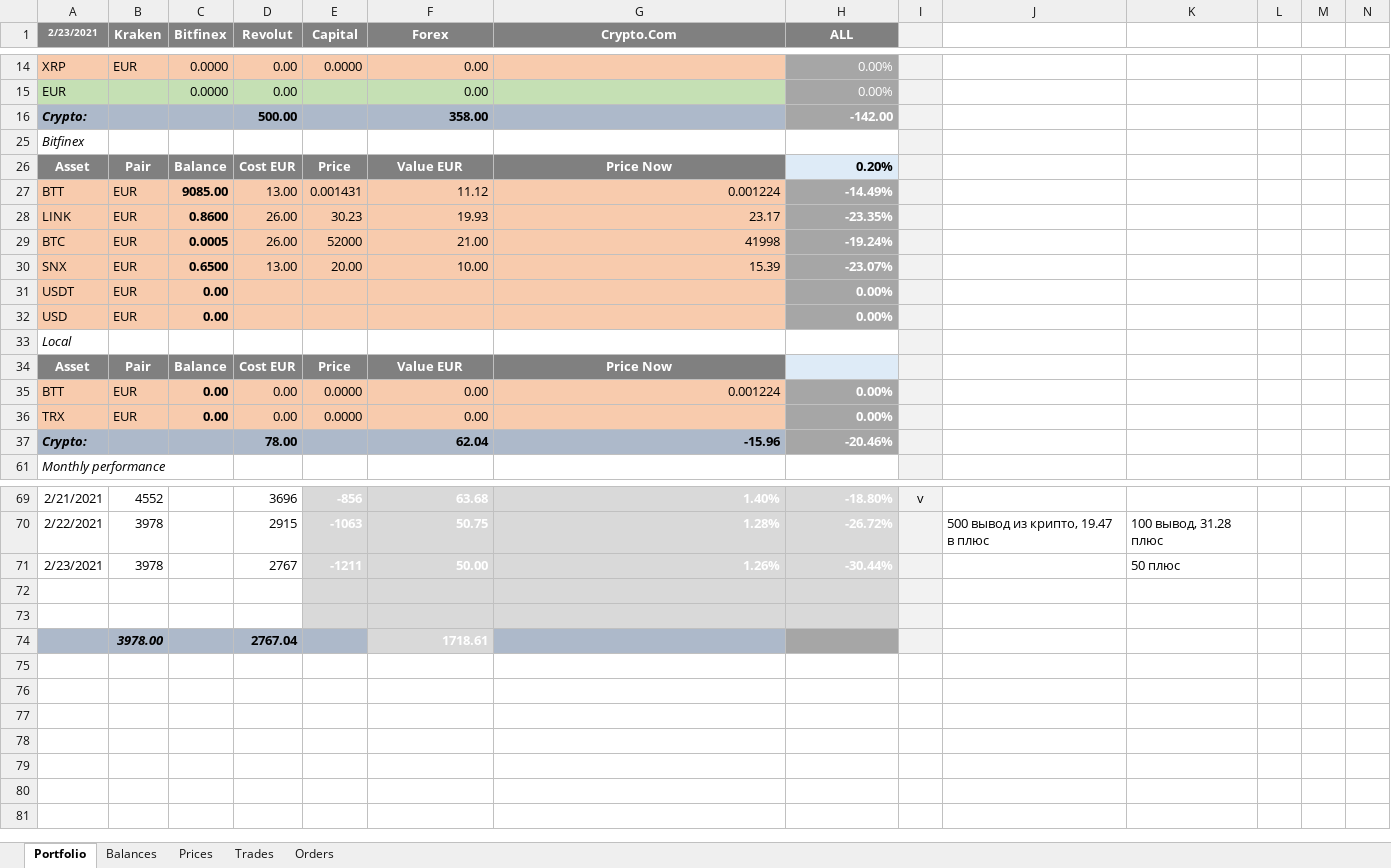
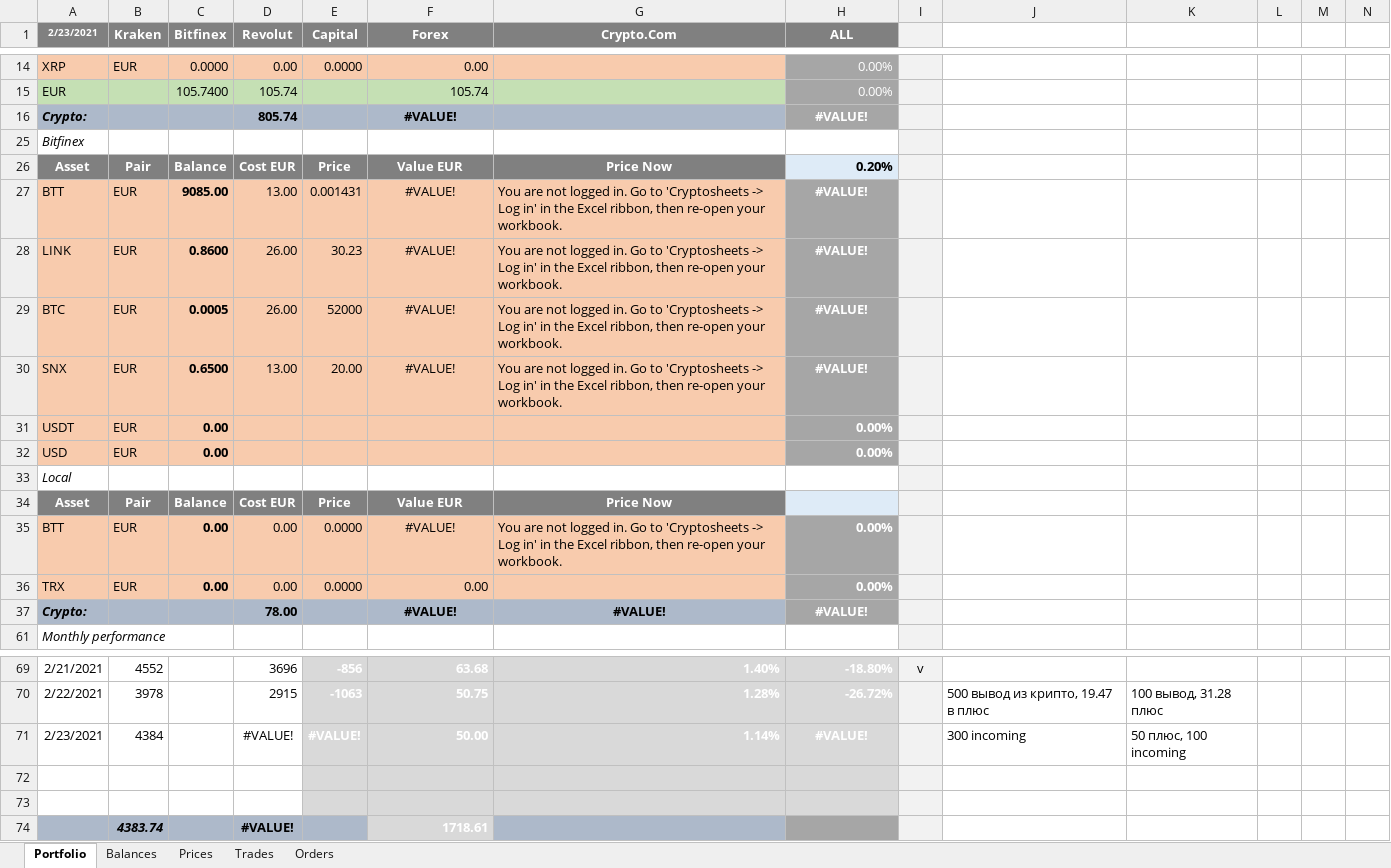
Before and after one commit to crackodeal/KrakenBot, an Excel workbook: KrakenExcel/documents/Portfolio.xlsm, sheet Portfolio, drawn as a sheet; only a part is shown, gaps mark what is left out; values as stored, in another font and other column widths than the file's, no borders; charts and pictures and conditional formats not drawn; removed rows and columns are numbered as before the commit, all else as after; the diff covers the shown part only; the diff names each change by its address in the sheet, - before the commit and + after, or states it on an @@ line.

```diff
--- a/KrakenExcel/documents/Portfolio.xlsm (sheet Portfolio)
+++ b/KrakenExcel/documents/Portfolio.xlsm (sheet Portfolio)
-C15 (Bitfinex): 0.0000
+C15 (Bitfinex): 105.7400
-D15 (Revolut): 0.00
+D15 (Revolut): 105.74
-F15 (Forex): 0.00
+F15 (Forex): 105.74
-row 16: Crypto: |  |  | 500.00 |  | 358.00 |  | -142.00
+row 16: Crypto: |  |  | 805.74 |  | #VALUE! |  | #VALUE!
-F27 (Forex): 11.12
+F27 (Forex): #VALUE!
-F27:F30 alignment: right
+F27:F30 alignment: center
-G27 (Crypto.Com): 0.001224
+G27 (Crypto.Com): You are not logged in. Go to 'Cryptosheets -> Log in' in the Excel ribbon, then re-open your workbook.
-H27 (ALL): -14.49%
+H27 (ALL): #VALUE!
-H27:H30 alignment: right
+H27:H30 alignment: center
-F28 (Forex): 19.93
+F28 (Forex): #VALUE!
-G28 (Crypto.Com): 23.17
+G28 (Crypto.Com): You are not logged in. Go to 'Cryptosheets -> Log in' in the Excel ribbon, then re-open your workbook.
-H28 (ALL): -23.35%
+H28 (ALL): #VALUE!
-F29 (Forex): 21.00
+F29 (Forex): #VALUE!
-G29 (Crypto.Com): 41998
+G29 (Crypto.Com): You are not logged in. Go to 'Cryptosheets -> Log in' in the Excel ribbon, then re-open your workbook.
-H29 (ALL): -19.24%
+H29 (ALL): #VALUE!
-F30 (Forex): 10.00
+F30 (Forex): #VALUE!
-G30 (Crypto.Com): 15.39
+G30 (Crypto.Com): You are not logged in. Go to 'Cryptosheets -> Log in' in the Excel ribbon, then re-open your workbook.
-H30 (ALL): -23.07%
+H30 (ALL): #VALUE!
-F35 (Forex): 0.00
+F35 (Forex): #VALUE!
-F35 alignment: right
+F35 alignment: center
-G35 (Crypto.Com): 0.001224
+G35 (Crypto.Com): You are not logged in. Go to 'Cryptosheets -> Log in' in the Excel ribbon, then re-open your workbook.
-F37 (Forex): 62.04
+F37 (Forex): #VALUE!
-F37:H37 alignment: right
+F37:H37 alignment: center
-G37 (Crypto.Com): -15.96
+G37 (Crypto.Com): #VALUE!
-H37 (ALL): -20.46%
+H37 (ALL): #VALUE!
-row 71: 2/23/2021 | 3978 |  | 2767 | -1211 | 50.00 | 1.26% | -30.44% |  |  | 50 плюс
+row 71: 2/23/2021 | 4384 |  | #VALUE! | #VALUE! | 50.00 | 1.14% | #VALUE! |  | 300 incoming | 50 плюс, 100 incoming
-row 74:  | 3978.00 |  | 2767.04 |  | 1718.61
+row 74:  | 4383.74 |  | #VALUE! |  | 1718.61
```
Also changed, not shown: 3 added rows, 3 removed rows, 22 edited cells and cell formats elsewhere in this sheet, sheet Trades, charts or pictures.
